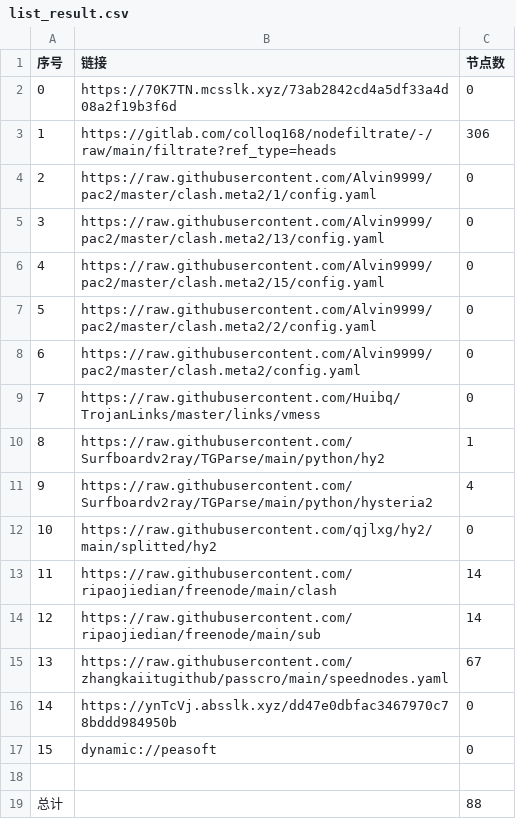
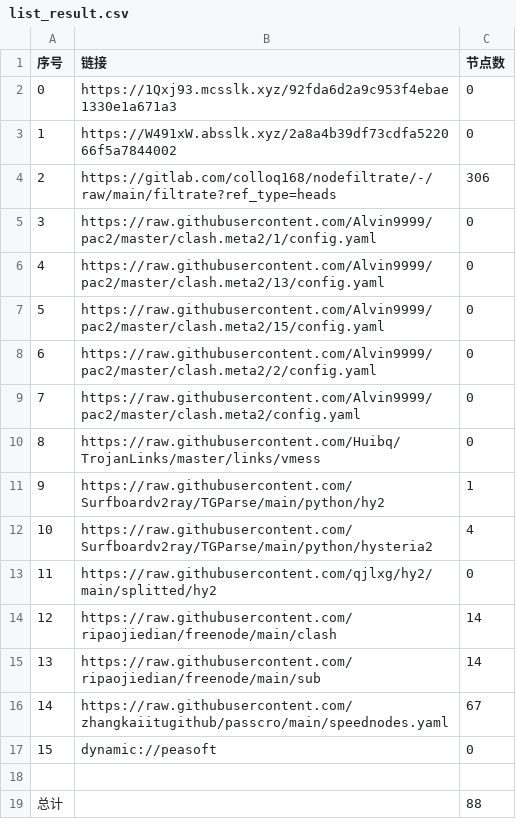
Before and after one commit to lihong19801/zidongzhuaqu4, a CSV file: list_result.csv, drawn as a sheet; removed rows and columns are numbered as before the commit, all else as after; the diff names each change by its address in the sheet, - before the commit and + after, or states it on an @@ line.

```diff
--- a/list_result.csv
+++ b/list_result.csv
+row 2: 0 | https://1Qxj93.mcsslk.xyz/92fda6d2a9c953f4ebae1330e1a671a3 | 0
@@ column A (序号) renumbered between rows 3 and 16 @@
-B3 (链接): https://70K7TN.mcsslk.xyz/73ab2842cd4a5df33a4d08a2f19b3f6d
+B3 (链接): https://W491xW.absslk.xyz/2a8a4b39df73cdfa522066f5a7844002
-row 16: 14 | https://ynTcVj.absslk.xyz/dd47e0dbfac3467970c78bddd984950b | 0
```
Also changed, not shown: 20 other files.
